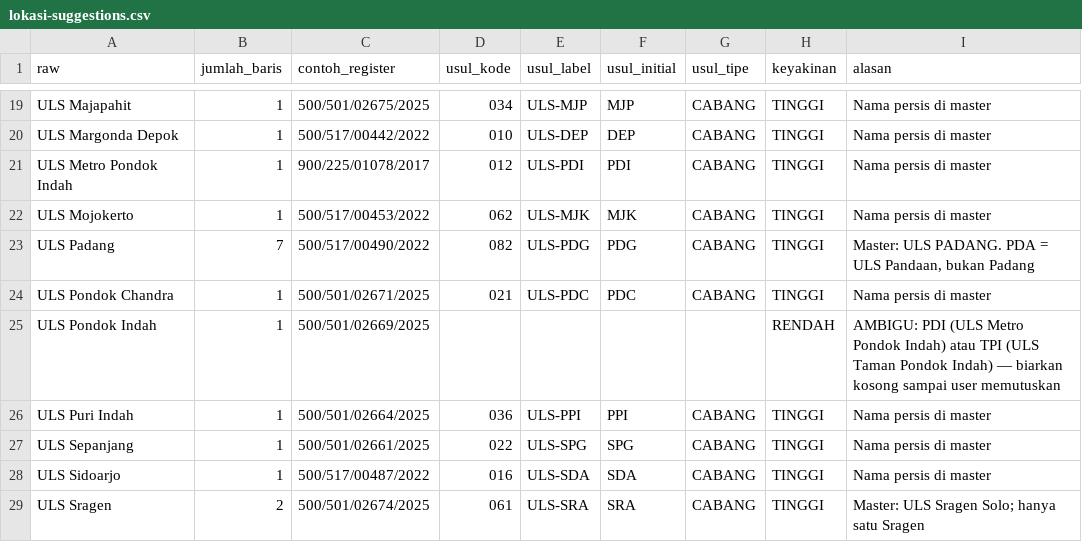
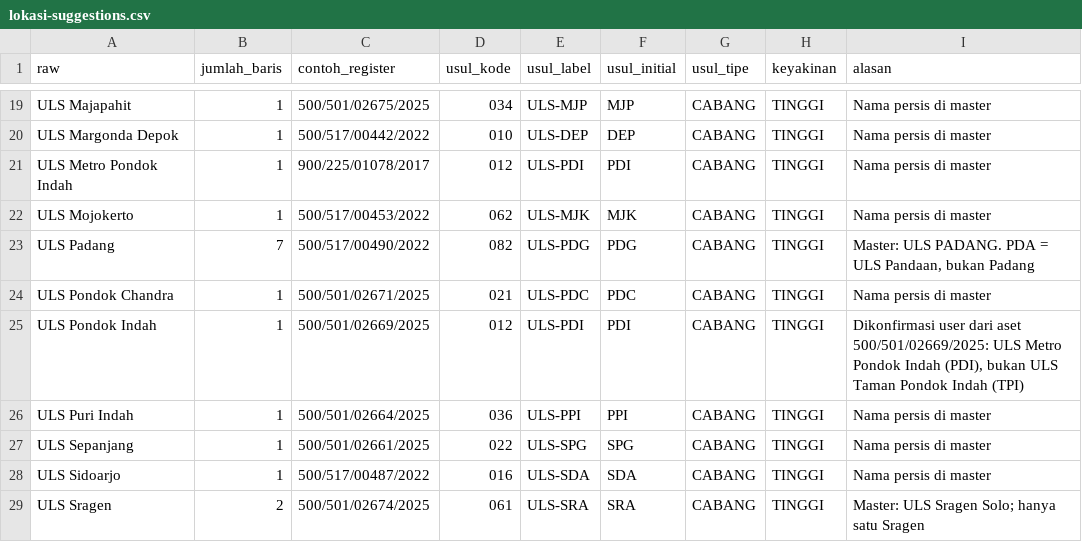
Before and after one commit to evelotion/app-gudang, a CSV file: scripts/lokasi-suggestions.csv, drawn as a sheet; only a part is shown, gaps mark what is left out.

```diff
--- a/scripts/lokasi-suggestions.csv
+++ b/scripts/lokasi-suggestions.csv
@@ -24,3 +24,3 @@ ULS Padang,7,500/517/00490/2022,082,ULS-PDG,PDG,CABANG,TINGGI,"Master: ULS PADAN
 ULS Pondok Chandra,1,500/501/02671/2025,021,ULS-PDC,PDC,CABANG,TINGGI,Nama persis di master
-ULS Pondok Indah,1,500/501/02669/2025,,,,,RENDAH,AMBIGU: PDI (ULS Metro Pondok Indah) atau TPI (ULS Taman Pondok Indah) — biarkan kosong sampai user memutuskan
+ULS Pondok Indah,1,500/501/02669/2025,012,ULS-PDI,PDI,CABANG,TINGGI,"Dikonfirmasi user dari aset 500/501/02669/2025: ULS Metro Pondok Indah (PDI), bukan ULS Taman Pondok Indah (TPI)"
 ULS Puri Indah,1,500/501/02664/2025,036,ULS-PPI,PPI,CABANG,TINGGI,Nama persis di master
```
